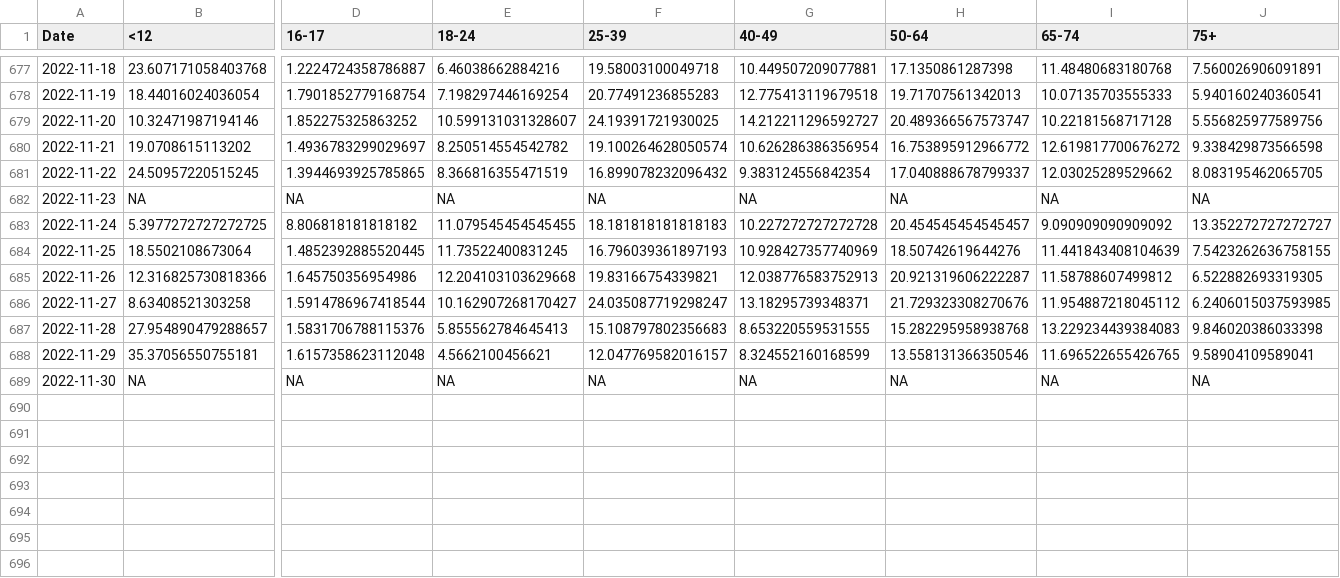
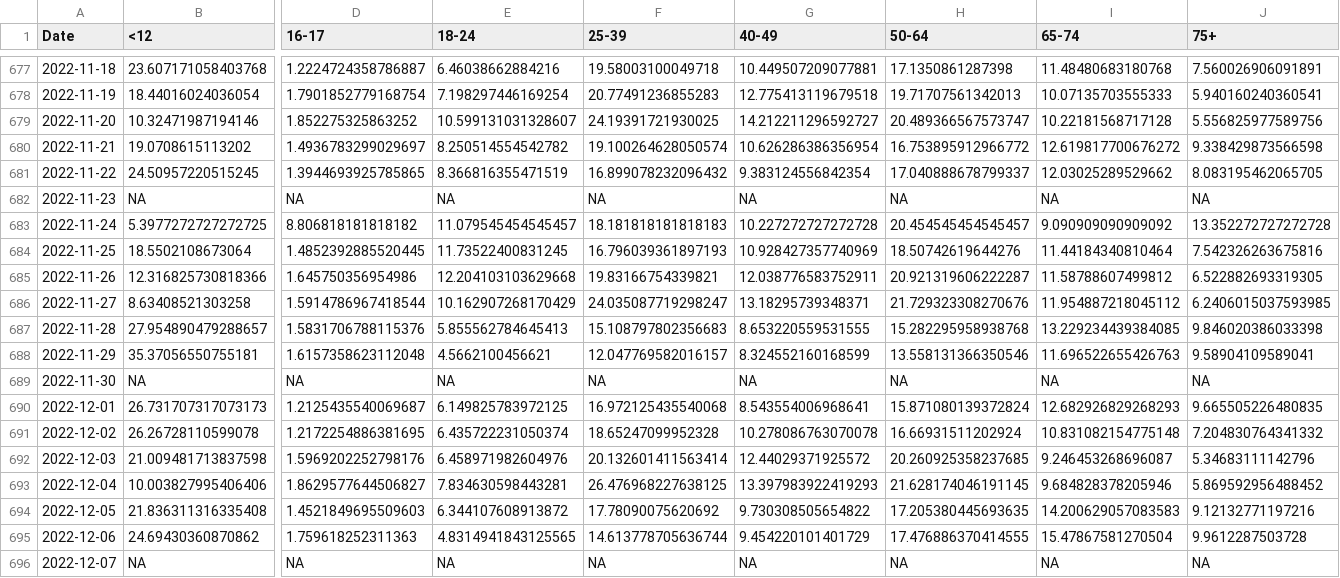
Before and after one commit to Dotdash-Data-Journalism/2021_2022_VWH_covid_vaccine_tracker, a CSV file: chartData/cdcFullVaxByAge.csv, drawn as a sheet; only a part is shown, gaps mark what is left out; rows hold the shown columns only; the diff names each change by its address in the sheet, - before the commit and + after, or states it on an @@ line.

```diff
--- a/chartData/cdcFullVaxByAge.csv
+++ b/chartData/cdcFullVaxByAge.csv
-E683 (18-24): 11.079545454545455
+E683 (18-24): 11.079545454545457
-J683 (75+): 13.352272727272727
+J683 (75+): 13.352272727272728
-I684 (65-74): 11.441843408104639
+I684 (65-74): 11.44184340810464
-J684 (75+): 7.5423262636758155
+J684 (75+): 7.542326263675816
-G685 (40-49): 12.038776583752913
+G685 (40-49): 12.038776583752911
-E686 (18-24): 10.162907268170427
+E686 (18-24): 10.162907268170429
-I687 (65-74): 13.229234439384083
+I687 (65-74): 13.229234439384085
-I688 (65-74): 11.696522655426765
+I688 (65-74): 11.696522655426763
+row 690: 2022-12-01 | 26.731707317073173 | 1.2125435540069687 | 6.149825783972125 | 16.972125435540068 | 8.543554006968641 | 15.871080139372824 | 12.682926829268293 | 9.665505226480835
+row 691: 2022-12-02 | 26.26728110599078 | 1.2172254886381695 | 6.435722231050374 | 18.65247099952328 | 10.278086763070078 | 16.66931511202924 | 10.831082154775148 | 7.204830764341332
+row 692: 2022-12-03 | 21.009481713837598 | 1.5969202252798176 | 6.458971982604976 | 20.132601411563414 | 12.44029371925572 | 20.260925358237685 | 9.246453268696087 | 5.34683111142796
+row 693: 2022-12-04 | 10.003827995406406 | 1.8629577644506827 | 7.834630598443281 | 26.476968227638125 | 13.397983922419293 | 21.628174046191145 | 9.684828378205946 | 5.869592956488452
+row 694: 2022-12-05 | 21.836311316335408 | 1.4521849695509603 | 6.344107608913872 | 17.78090075620692 | 9.730308505654822 | 17.205380445693635 | 14.200629057083583 | 9.12132771197216
+row 695: 2022-12-06 | 24.69430360870862 | 1.759618252311363 | 4.8314941843125565 | 14.613778705636744 | 9.454220101401729 | 17.476886370414555 | 15.47867581270504 | 9.9612287503728
+row 696: 2022-12-07 | NA | NA | NA | NA | NA | NA | NA | NA
```
Also changed, not shown: chartData/areWeThereYet.csv, chartData/boosterMap.csv, 3 other files.
